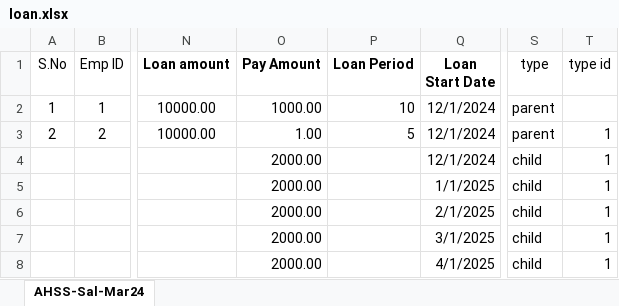
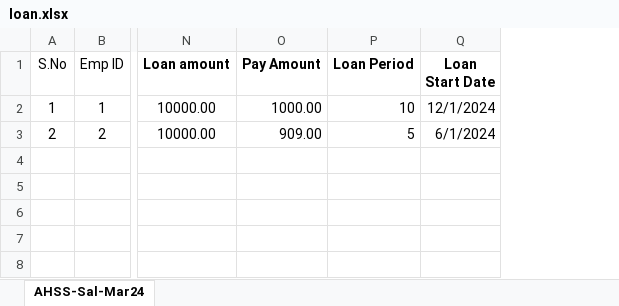
Before and after one commit to duraipixel/payroll, an Excel workbook: public/Excel_Format/loan.xlsx, sheet AHSS-Sal-Mar24, drawn as a sheet; only a part is shown, gaps mark what is left out; values as stored, in another font and other column widths than the file's, no borders; conditional formats not drawn; rows hold the shown columns only; the diff names each change by its address in the sheet, - before the commit and + after, or states it on an @@ line.

```diff
--- a/public/Excel_Format/loan.xlsx (sheet AHSS-Sal-Mar24)
+++ b/public/Excel_Format/loan.xlsx (sheet AHSS-Sal-Mar24)
-column S (type), rows 2-3: parent | parent
-column T (type id), row 3: 1
-O3 (Pay Amount): 1.00
+O3 (Pay Amount): 909.00
-Q3 (Loan Start Date): 12/1/2024
+Q3 (Loan Start Date): 6/1/2024
-row 4:  |  |  | 2000.00 |  | 12/1/2024 | child | 1
-row 5:  |  |  | 2000.00 |  | 1/1/2025 | child | 1
-row 6:  |  |  | 2000.00 |  | 2/1/2025 | child | 1
-row 7:  |  |  | 2000.00 |  | 3/1/2025 | child | 1
-row 8:  |  |  | 2000.00 |  | 4/1/2025 | child | 1
```
Also changed, not shown: 1 other file.
